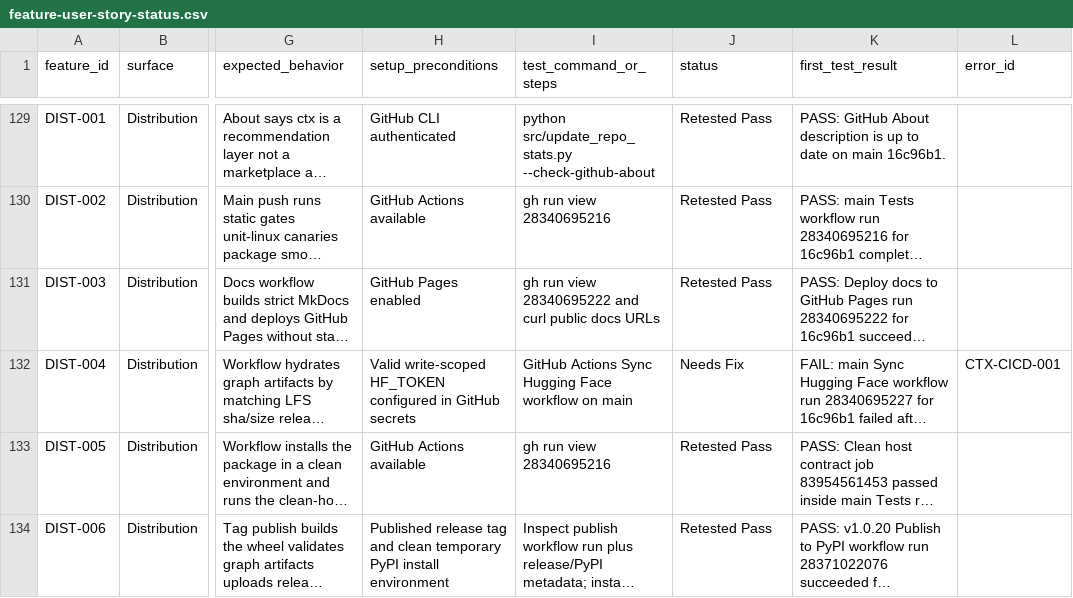
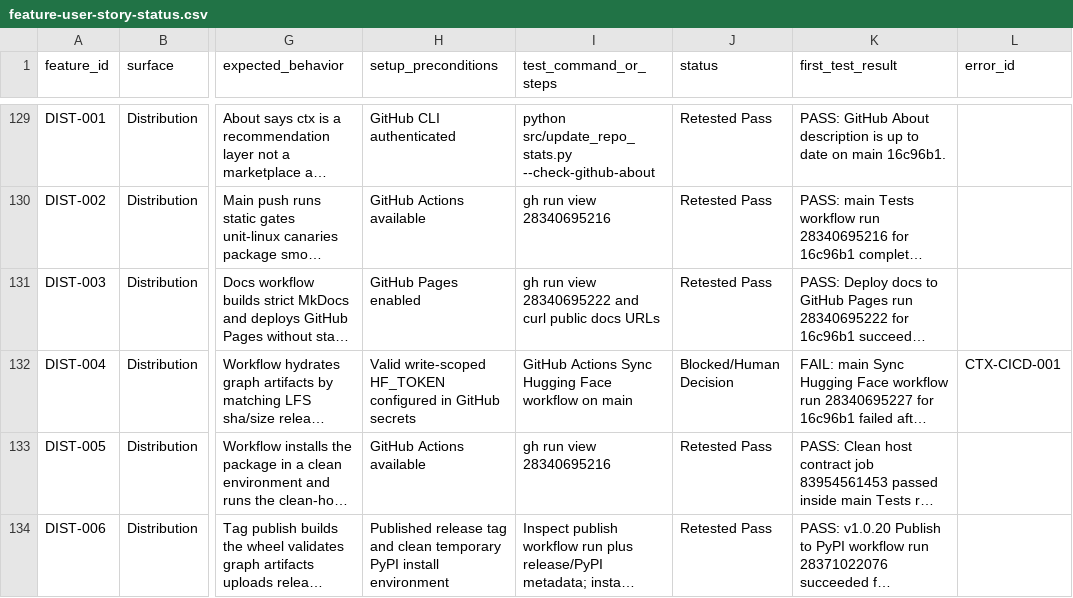
Before and after one commit to stevesolun/ctx, a CSV file: docs/qa/feature-user-story-status.csv, drawn as a sheet; only a part is shown, gaps mark what is left out; long unchanged cells end in …; the diff names each change by its address in the sheet, - before the commit and + after, or states it on an @@ line.

```diff
--- a/docs/qa/feature-user-story-status.csv
+++ b/docs/qa/feature-user-story-status.csv
-J132 (status): Needs Fix
+J132 (status): Blocked/Human Decision
```
Also changed, not shown: qa/bug_smoke_status.csv, 3 other files.
